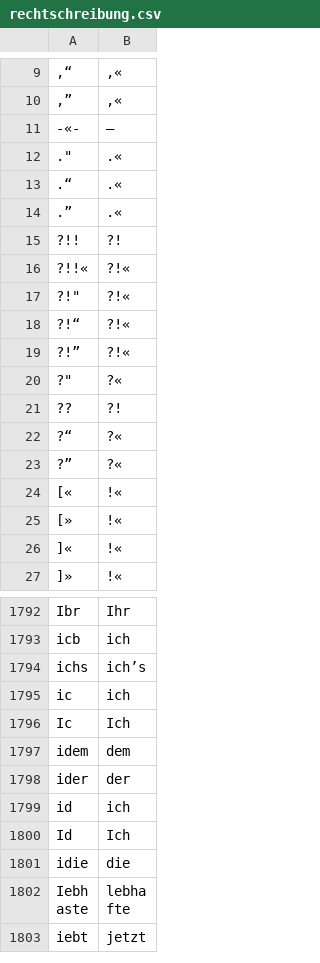
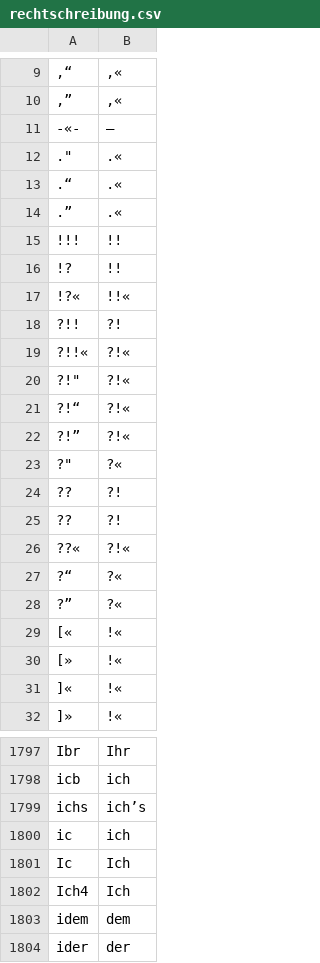
Before and after one commit to cradloff/ebooks, a CSV file: Harald Harst/rechtschreibung.csv, drawn as a sheet; only a part is shown, gaps mark what is left out; the shorter side is filled out with more unchanged rows; the diff names each change by its address in the sheet, - before the commit and + after, or states it on an @@ line.

```diff
--- a/Harald Harst/rechtschreibung.csv
+++ b/Harald Harst/rechtschreibung.csv
+row 15: !!! | !!
+row 16: !? | !!
+row 17: !?« | !!«
+row 25: ?? | ?!
+row 26: ??« | ?!«
+row 1802: Ich4 | Ich
```
Also changed, not shown: 2 other files.
